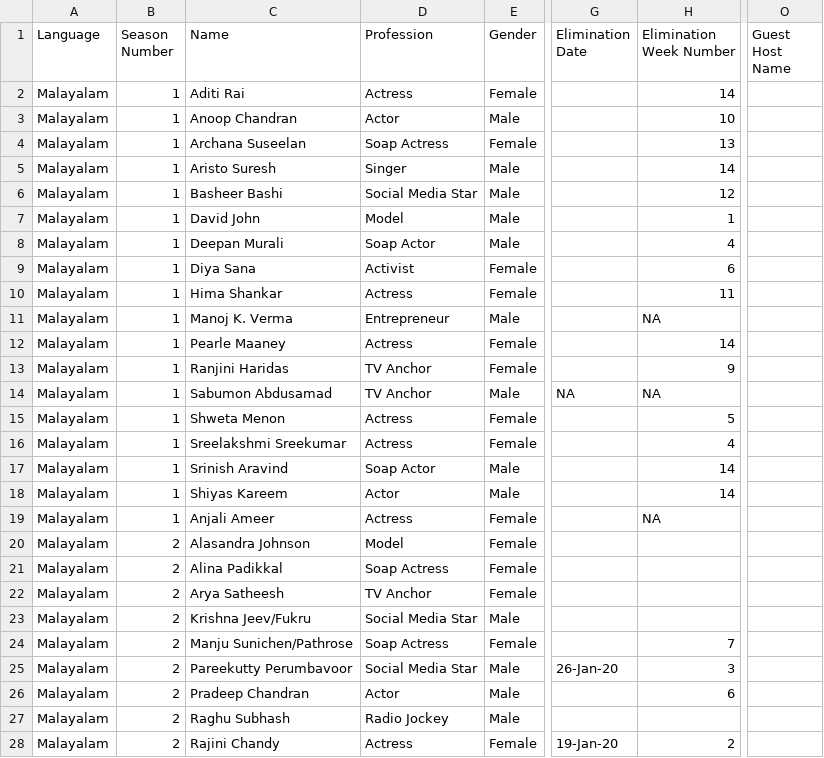
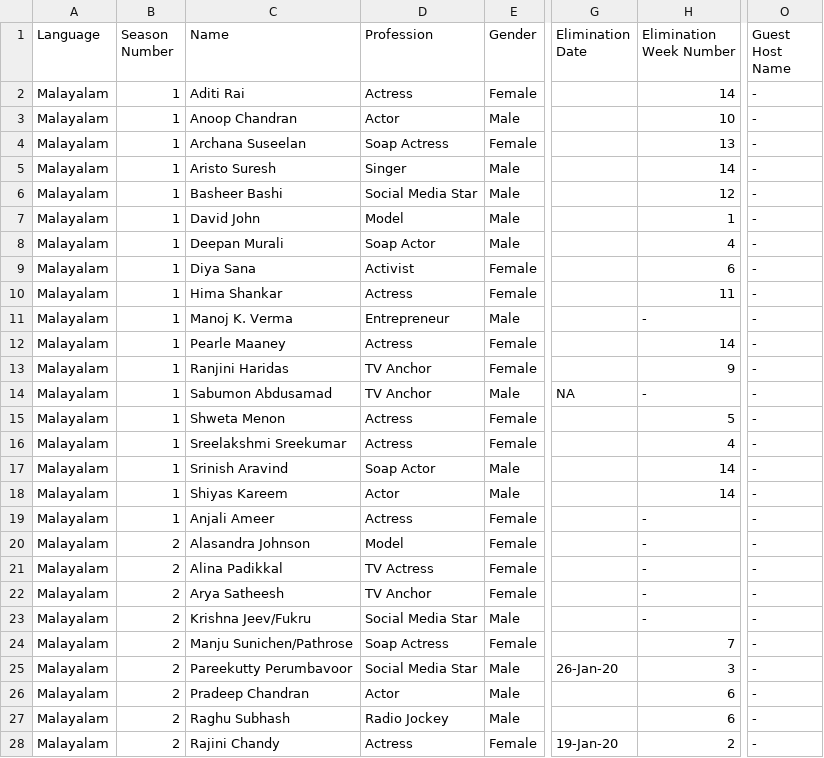
Before and after one commit to ratedcmk/Bigg-Boss-Malayalam, a CSV file: bbm_database.csv, drawn as a sheet; only a part is shown, gaps mark what is left out; the diff covers the shown part only; the diff names each change by its address in the sheet, - before the commit and + after, or states it on an @@ line.

Commit message:
Added Few Data

```diff
--- a/bbm_database.csv
+++ b/bbm_database.csv
-O2:O28 (Guest Host Name): (empty)
+O2:O28 (Guest Host Name): -
-H11 (Elimination Week Number): NA
+H11 (Elimination Week Number): -
-H14 (Elimination Week Number): NA
+H14 (Elimination Week Number): -
-H19 (Elimination Week Number): NA
+H19 (Elimination Week Number): -
-H20:H23 (Elimination Week Number): (empty)
+H20:H23 (Elimination Week Number): -
-D21 (Profession): Soap Actress
+D21 (Profession): TV Actress
-H27 (Elimination Week Number): (empty)
+H27 (Elimination Week Number): 6
```
Also changed, not shown: 60 edited cells elsewhere in this file.
